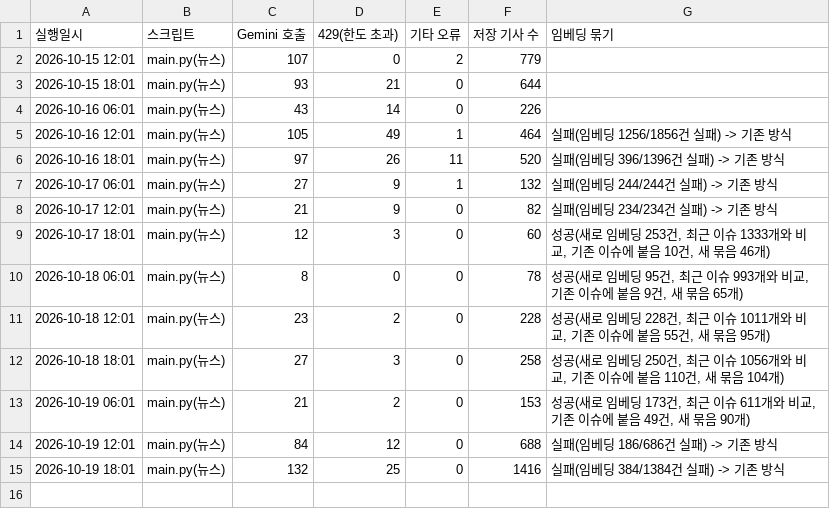
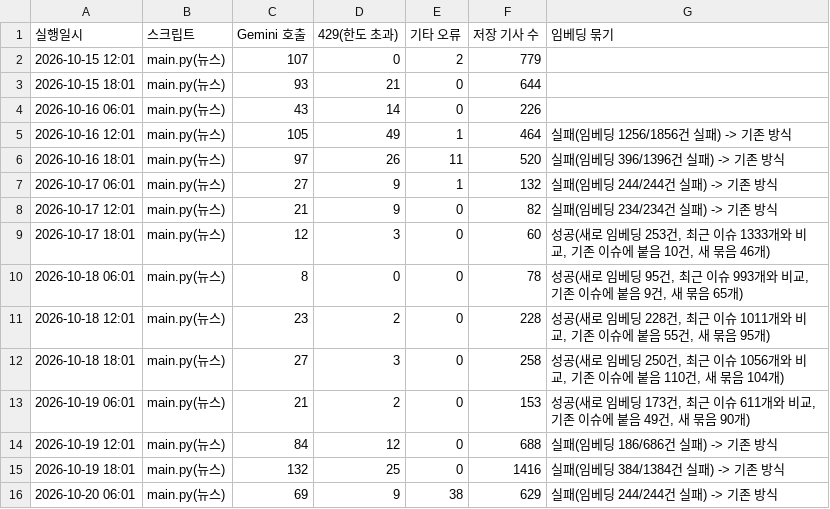
Before and after one commit to jshssysh/news-dashboard, a CSV file: gemini_usage.csv, drawn as a sheet; the diff names each change by its address in the sheet, - before the commit and + after, or states it on an @@ line.

```diff
--- a/gemini_usage.csv
+++ b/gemini_usage.csv
+row 16: 2026-10-20 06:01 | main.py(뉴스) | 69 | 9 | 38 | 629 | 실패(임베딩 244/244건 실패) -> 기존 방식
```
Also changed, not shown: member_list.csv, 10 other files.
